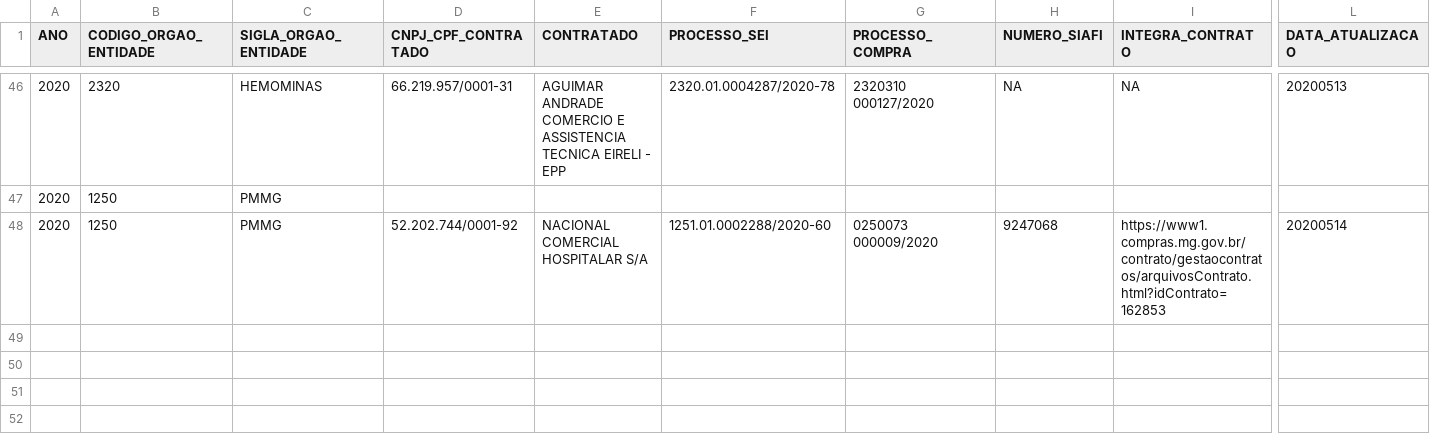
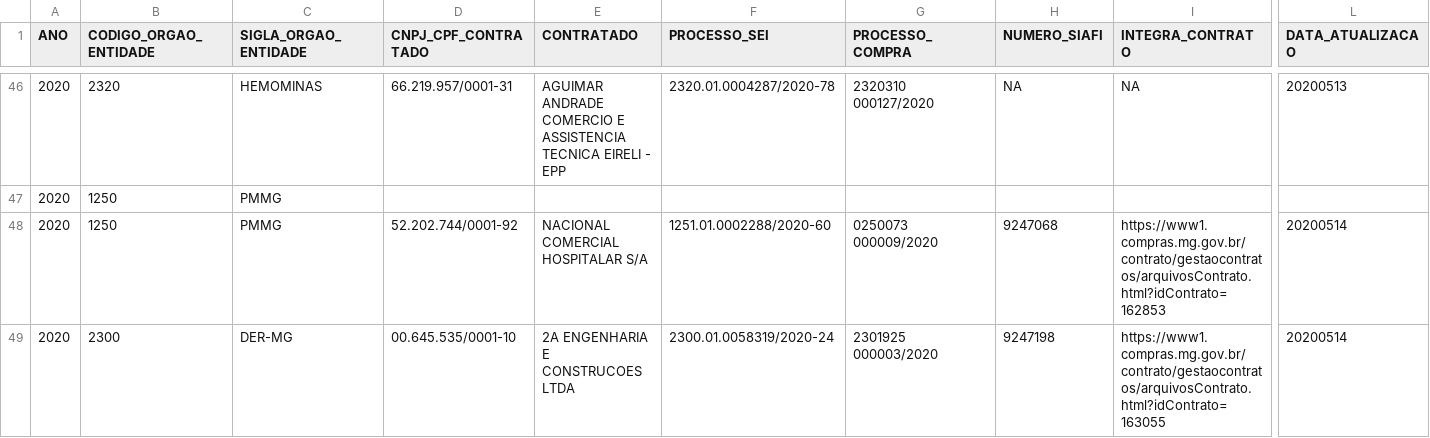
Before and after one commit to transparencia-mg/inventario-de-dados, a CSV file: contratacoes-covid19/contratacaocoronavirus-evidencias.csv, drawn as a sheet; only a part is shown, gaps mark what is left out; rows hold the shown columns only; the diff names each change by its address in the sheet, - before the commit and + after, or states it on an @@ line.

```diff
--- a/contratacoes-covid19/contratacaocoronavirus-evidencias.csv
+++ b/contratacoes-covid19/contratacaocoronavirus-evidencias.csv
+row 49: 2020 | 2300 | DER-MG | 00.645.535/0001-10 | 2A ENGENHARIA E CONSTRUCOES LTDA | 2300.01.0058319/2020-24 | 2301925 000003/2020 | 9247198 | https://www1.compras.mg.gov.br/contrato/gestaocontratos/arquivosContrato.html?idContrato=163055 | 20200514
```
Also changed, not shown: contratacoes-covid19/contratacaocoronavirus.csv.
